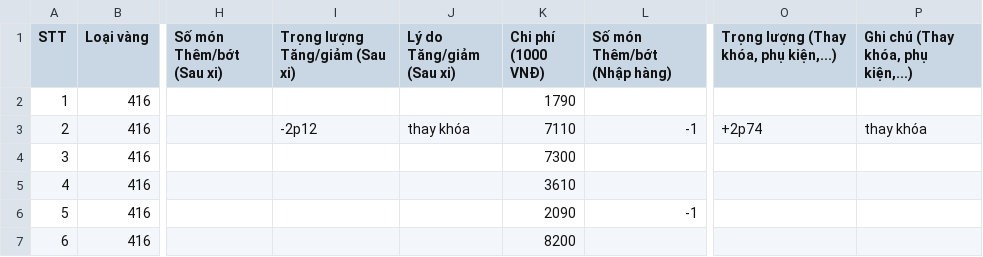
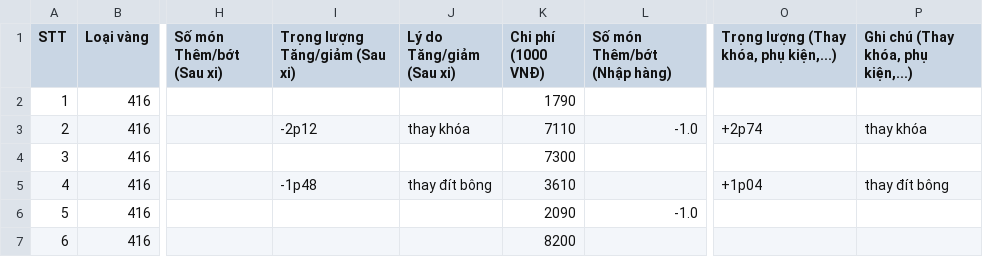
Before and after one commit to goldappversion3/HiepThanh_Data, a CSV file: source/data/page_XiNgoai/1/XN98_323c334_20260319.csv, drawn as a sheet; only a part is shown, gaps mark what is left out; the diff names each change by its address in the sheet, - before the commit and + after, or states it on an @@ line.

Commit message:
Update file

```diff
--- a/source/data/page_XiNgoai/1/XN98_323c334_20260319.csv
+++ b/source/data/page_XiNgoai/1/XN98_323c334_20260319.csv
-L3 (Số món Thêm/bớt (Nhập hàng)): -1
+L3 (Số món Thêm/bớt (Nhập hàng)): -1.0
-I5 (Trọng lượng Tăng/giảm (Sau xi)): (empty)
+I5 (Trọng lượng Tăng/giảm (Sau xi)): -1p48
-J5 (Lý do Tăng/giảm (Sau xi)): (empty)
+J5 (Lý do Tăng/giảm (Sau xi)): thay đít bông
-O5: (empty)
+O5: +1p04
-P5: (empty)
+P5: thay đít bông
-L6 (Số món Thêm/bớt (Nhập hàng)): -1
+L6 (Số món Thêm/bớt (Nhập hàng)): -1.0
```
